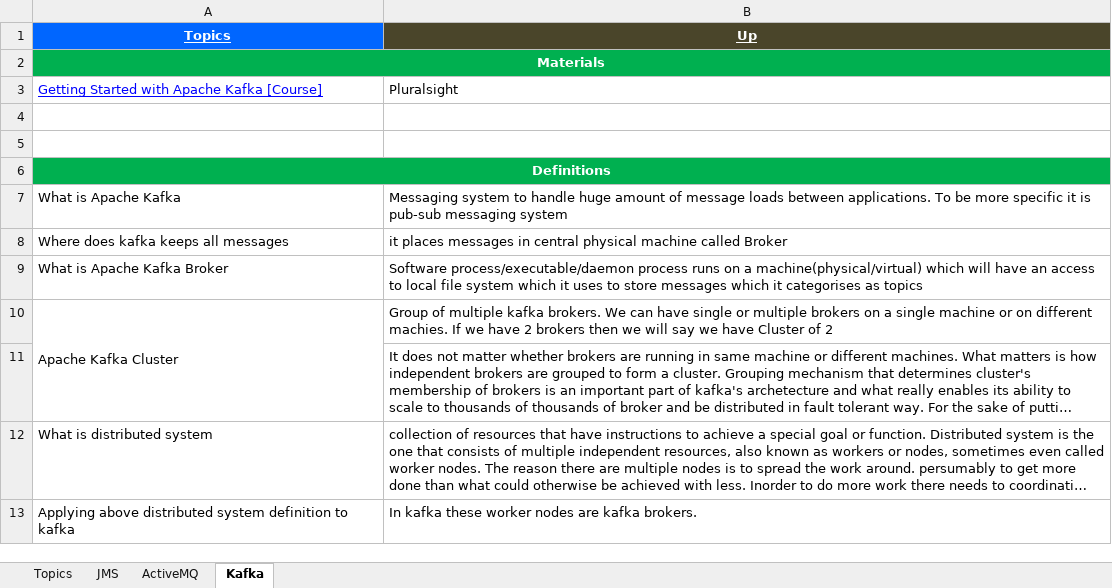
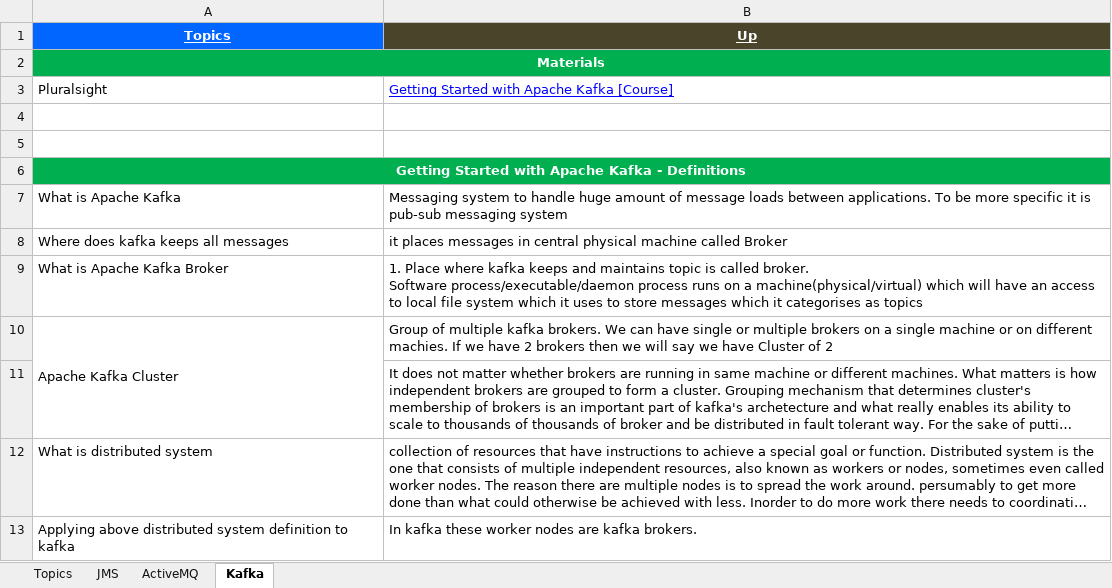
Before and after one commit to GDivya111/images, an Excel workbook: Definitions/5_Definitions_JMS.xlsx, sheet Kafka, drawn as a sheet; only a part is shown; long unchanged cells end in …; values as stored, in another font and other column widths than the file's, no borders; removed rows and columns are numbered as before the commit, all else as after; ↵ is a line break in a cell; the diff covers the shown part only; the diff names each change by its address in the sheet, - before the commit and + after, or states it on an @@ line.

```diff
--- a/Definitions/5_Definitions_JMS.xlsx (sheet Kafka)
+++ b/Definitions/5_Definitions_JMS.xlsx (sheet Kafka)
-row 3: Getting Started with Apache Kafka [Course] | Pluralsight
+row 3: Pluralsight | Getting Started with Apache Kafka [Course]
-A6 (Topics): Definitions
+A6 (Topics): Getting Started with Apache Kafka - Definitions
-B9 (Up): Software process/executable/daemon…
+B9 (Up): 1. Place where kafka keeps and maintains topic is called broker. ↵ Software process/executable/daemon…
```
Also changed, not shown: 8 added rows elsewhere in this sheet, sheet ActiveMQ, sheet JMS, sheet Topics, Definitions/1_Grand_Definitions.xlsx, Definitions/b_Definitions_Tools.xlsx, 3 other files.
